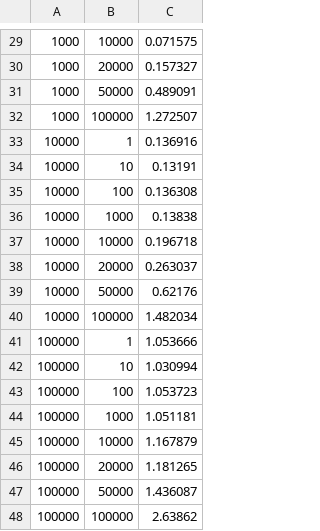
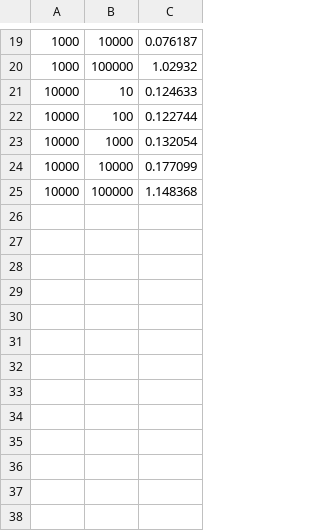
Before and after one commit to jo/erlang-lists-member-vs-maps-is-key, a CSV file: data/sets-is-element.csv, drawn as a sheet; only a part is shown, gaps mark what is left out; the diff covers the shown part only.

```diff
--- a/data/sets-is-element.csv
+++ b/data/sets-is-element.csv
@@ -29,20 +19,7 @@
-1000, 10000, 0.071575
-1000, 20000, 0.157327
-1000, 50000, 0.489091
-1000, 100000, 1.272507
-10000, 1, 0.136916
-10000, 10, 0.13191
-10000, 100, 0.136308
-10000, 1000, 0.13838
-10000, 10000, 0.196718
-10000, 20000, 0.263037
-10000, 50000, 0.62176
-10000, 100000, 1.482034
-100000, 1, 1.053666
-100000, 10, 1.030994
-100000, 100, 1.053723
-100000, 1000, 1.051181
-100000, 10000, 1.167879
-100000, 20000, 1.181265
-100000, 50000, 1.436087
-100000, 100000, 2.63862
+1000, 10000, 0.076187
+1000, 100000, 1.02932
+10000, 10, 0.124633
+10000, 100, 0.122744
+10000, 1000, 0.132054
+10000, 10000, 0.177099
+10000, 100000, 1.148368
```
Also changed, not shown: 10 removed rows and 18 edited cells elsewhere in this file, data/100-entries.csv, data/1000-entries.csv, 22 other files.
